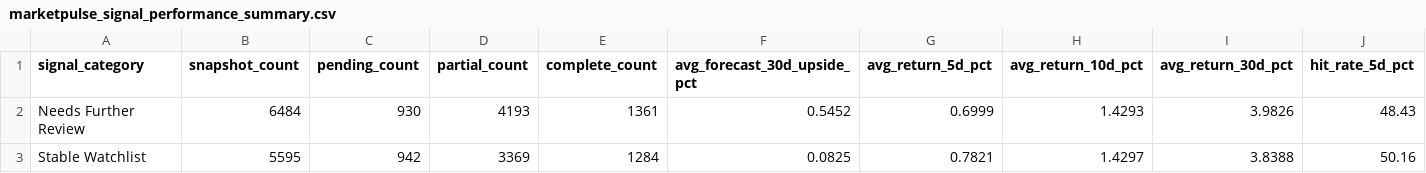
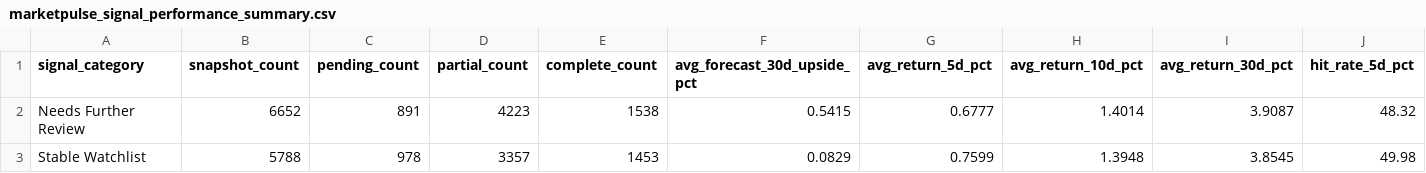
Before and after one commit to nikhilnandi19/marketpulse-web, a CSV file: public/data/marketpulse_signal_performance_summary.csv, drawn as a sheet; only a part is shown; the diff covers the shown part only; the diff names each change by its address in the sheet, - before the commit and + after, or states it on an @@ line.

```diff
--- a/public/data/marketpulse_signal_performance_summary.csv
+++ b/public/data/marketpulse_signal_performance_summary.csv
-B2 (snapshot_count): 6484
+B2 (snapshot_count): 6652
-C2 (pending_count): 930
+C2 (pending_count): 891
-D2 (partial_count): 4193
+D2 (partial_count): 4223
-E2 (complete_count): 1361
+E2 (complete_count): 1538
-F2 (avg_forecast_30d_upside_pct): 0.5452
+F2 (avg_forecast_30d_upside_pct): 0.5415
-G2 (avg_return_5d_pct): 0.6999
+G2 (avg_return_5d_pct): 0.6777
-H2 (avg_return_10d_pct): 1.4293
+H2 (avg_return_10d_pct): 1.4014
-I2 (avg_return_30d_pct): 3.9826
+I2 (avg_return_30d_pct): 3.9087
-J2 (hit_rate_5d_pct): 48.43
+J2 (hit_rate_5d_pct): 48.32
-B3 (snapshot_count): 5595
+B3 (snapshot_count): 5788
-C3 (pending_count): 942
+C3 (pending_count): 978
-D3 (partial_count): 3369
+D3 (partial_count): 3357
-E3 (complete_count): 1284
+E3 (complete_count): 1453
-F3 (avg_forecast_30d_upside_pct): 0.0825
+F3 (avg_forecast_30d_upside_pct): 0.0829
-G3 (avg_return_5d_pct): 0.7821
+G3 (avg_return_5d_pct): 0.7599
-H3 (avg_return_10d_pct): 1.4297
+H3 (avg_return_10d_pct): 1.3948
-I3 (avg_return_30d_pct): 3.8388
+I3 (avg_return_30d_pct): 3.8545
-J3 (hit_rate_5d_pct): 50.16
+J3 (hit_rate_5d_pct): 49.98
```
Also changed, not shown: 36 edited cells elsewhere in this file, public/data/marketpulse_dashboard_company_summary.csv, public/data/marketpulse_dashboard_kpis.csv, 7 other files.
